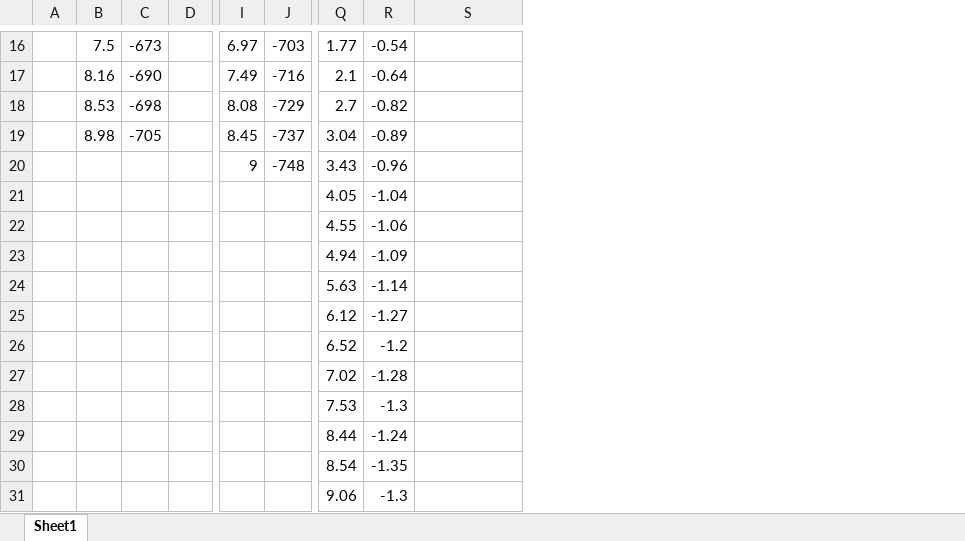
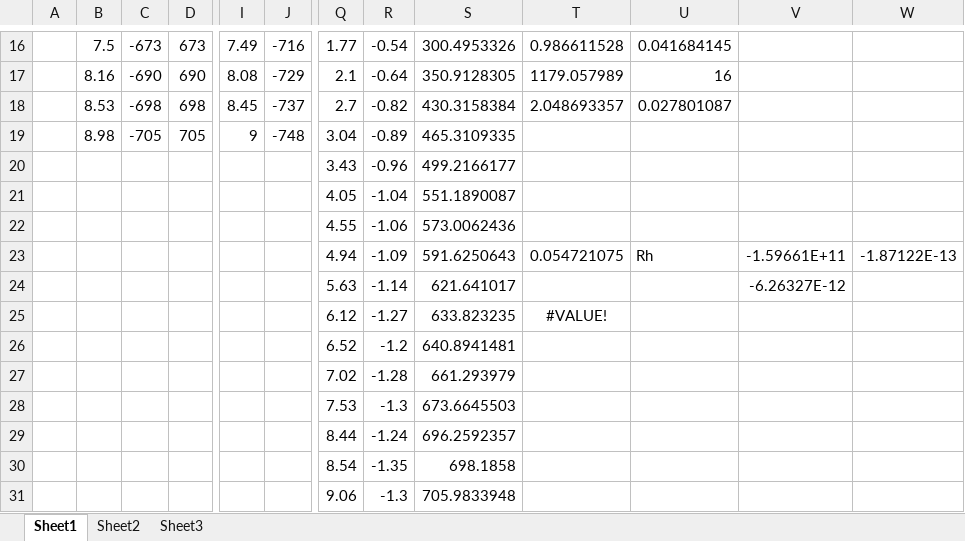
Before and after one commit to franceba3/PLIII, an Excel workbook: LEM12/Hall/data.xlsx, sheet Sheet1, drawn as a sheet; only a part is shown, gaps mark what is left out; values as stored, in another font and other column widths than the file's, no borders; charts and pictures not drawn; removed rows and columns are numbered as before the commit, all else as after; rows hold the shown columns only; the diff covers the shown part only; the diff names each change by its address in the sheet, - before the commit and + after, or states it on an @@ line.

```diff
--- a/LEM12/Hall/data.xlsx (sheet Sheet1)
+++ b/LEM12/Hall/data.xlsx (sheet Sheet1)
+sheet tab: Sheet2
+sheet tab: Sheet3
-column D, empty
+column D, rows 16-19: 673 | 690 | 698 | 705
+column T, rows 16-18: 0.986611528 | 1179.057989 | 2.048693357; rows 23-25: 0.054721075 |  | #VALUE!
+column U, rows 16-18: 0.041684145 | 16 | 0.027801087; row 23: Rh
+column V, rows 23-24: -1.59661E+11 | -6.26327E-12
+column W, row 23: -1.87122E-13
-I16: 6.97
+I16: 7.49
-J16: -703
+J16: -716
-S16: (empty)
+S16: 300.4953326
-I17: 7.49
+I17: 8.08
-J17: -716
+J17: -729
-S17: (empty)
+S17: 350.9128305
-I18: 8.08
+I18: 8.45
-J18: -729
+J18: -737
-S18: (empty)
+S18: 430.3158384
-I19: 8.45
+I19: 9
-J19: -737
+J19: -748
-S19: (empty)
+S19: 465.3109335
-row 20:  |  |  |  | 9 | -748 | 3.43 | -0.96
+row 20:  |  |  |  |  |  | 3.43 | -0.96 | 499.2166177
-S21: (empty)
+S21: 551.1890087
-S22: (empty)
+S22: 573.0062436
-S23: (empty)
+S23: 591.6250643
-S24: (empty)
+S24: 621.641017
-S25: (empty)
+S25: 633.823235
-S26: (empty)
+S26: 640.8941481
-S27: (empty)
+S27: 661.293979
-S28: (empty)
+S28: 673.6645503
-S29: (empty)
+S29: 696.2592357
-S30: (empty)
+S30: 698.1858
-S31: (empty)
+S31: 705.9833948
```
Also changed, not shown: 24 edited cells elsewhere in this sheet, charts or pictures, LO6/IM/data.xlsx, 7 other files.
